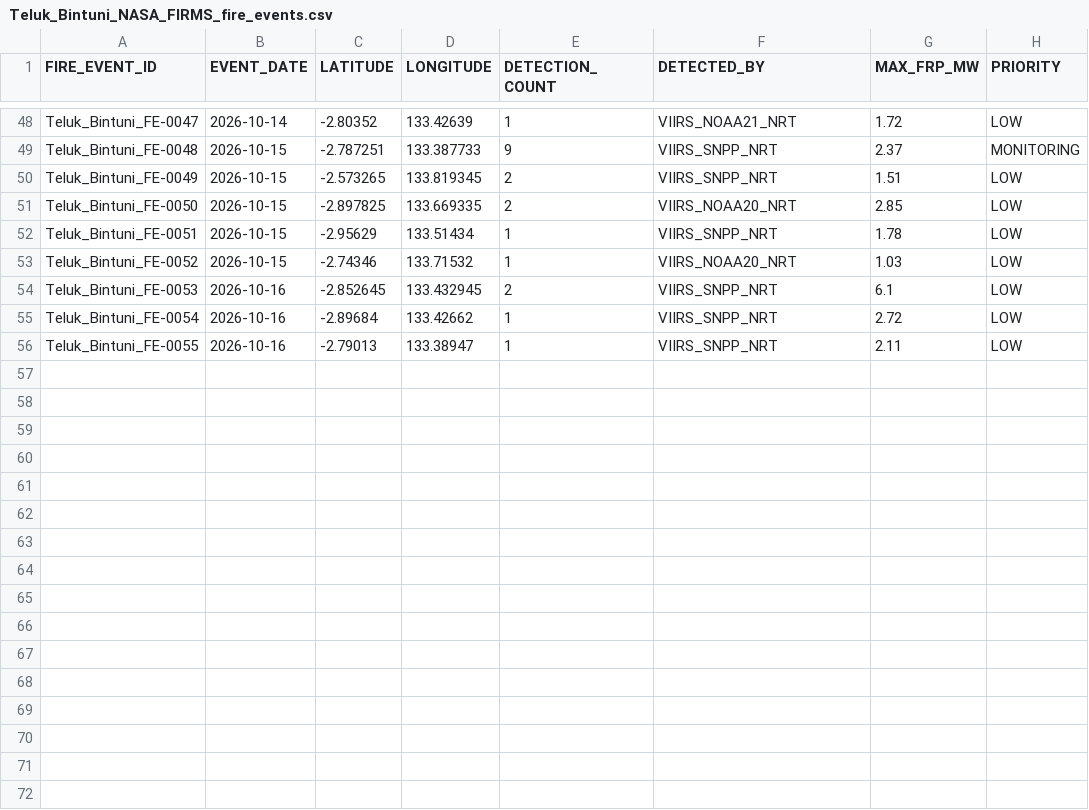
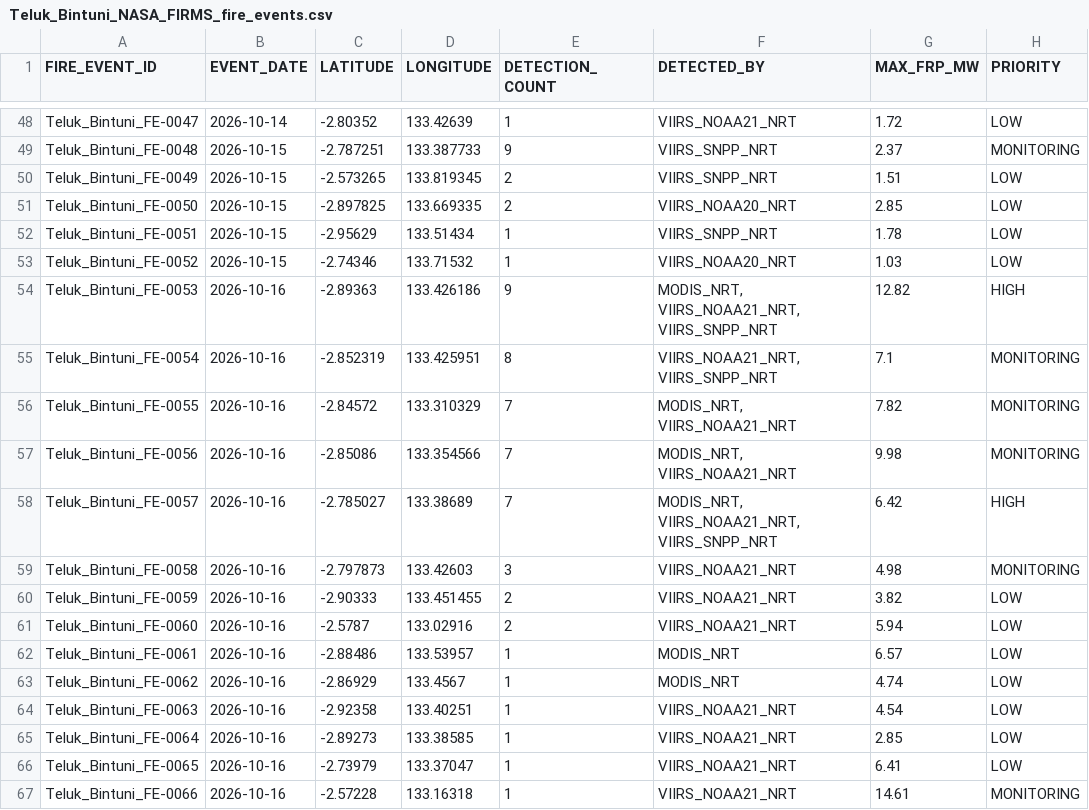
Before and after one commit to Indrmlnaa/Fire_Monitoring, a CSV file: data/v2/processed/Teluk_Bintuni_NASA_FIRMS_fire_events.csv, drawn as a sheet; only a part is shown, gaps mark what is left out.

```diff
--- a/data/v2/processed/Teluk_Bintuni_NASA_FIRMS_fire_events.csv
+++ b/data/v2/processed/Teluk_Bintuni_NASA_FIRMS_fire_events.csv
@@ -53,4 +53,15 @@ Teluk_Bintuni_FE-0051,2026-10-15,-2.95629,133.51434,1,VIIRS_SNPP_NRT,1.78,LOW
 Teluk_Bintuni_FE-0052,2026-10-15,-2.74346,133.71532,1,VIIRS_NOAA20_NRT,1.03,LOW
-Teluk_Bintuni_FE-0053,2026-10-16,-2.852645,133.432945,2,VIIRS_SNPP_NRT,6.1,LOW
-Teluk_Bintuni_FE-0054,2026-10-16,-2.89684,133.42662,1,VIIRS_SNPP_NRT,2.72,LOW
-Teluk_Bintuni_FE-0055,2026-10-16,-2.79013,133.38947,1,VIIRS_SNPP_NRT,2.11,LOW
+Teluk_Bintuni_FE-0053,2026-10-16,-2.89363,133.426186,9,"MODIS_NRT, VIIRS_NOAA21_NRT, VIIRS_SNPP_NRT",12.82,HIGH
+Teluk_Bintuni_FE-0054,2026-10-16,-2.852319,133.425951,8,"VIIRS_NOAA21_NRT, VIIRS_SNPP_NRT",7.1,MONITORING
+Teluk_Bintuni_FE-0055,2026-10-16,-2.84572,133.310329,7,"MODIS_NRT, VIIRS_NOAA21_NRT",7.82,MONITORING
+Teluk_Bintuni_FE-0056,2026-10-16,-2.85086,133.354566,7,"MODIS_NRT, VIIRS_NOAA21_NRT",9.98,MONITORING
+Teluk_Bintuni_FE-0057,2026-10-16,-2.785027,133.38689,7,"MODIS_NRT, VIIRS_NOAA21_NRT, VIIRS_SNPP_NRT",6.42,HIGH
+Teluk_Bintuni_FE-0058,2026-10-16,-2.797873,133.42603,3,VIIRS_NOAA21_NRT,4.98,MONITORING
+Teluk_Bintuni_FE-0059,2026-10-16,-2.90333,133.451455,2,VIIRS_NOAA21_NRT,3.82,LOW
+Teluk_Bintuni_FE-0060,2026-10-16,-2.5787,133.02916,2,VIIRS_NOAA21_NRT,5.94,LOW
+Teluk_Bintuni_FE-0061,2026-10-16,-2.88486,133.53957,1,MODIS_NRT,6.57,LOW
+Teluk_Bintuni_FE-0062,2026-10-16,-2.86929,133.4567,1,MODIS_NRT,4.74,LOW
+Teluk_Bintuni_FE-0063,2026-10-16,-2.92358,133.40251,1,VIIRS_NOAA21_NRT,4.54,LOW
+Teluk_Bintuni_FE-0064,2026-10-16,-2.89273,133.38585,1,VIIRS_NOAA21_NRT,2.85,LOW
+Teluk_Bintuni_FE-0065,2026-10-16,-2.73979,133.37047,1,VIIRS_NOAA21_NRT,6.41,LOW
+Teluk_Bintuni_FE-0066,2026-10-16,-2.57228,133.16318,1,VIIRS_NOAA21_NRT,14.61,MONITORING
```
Also changed, not shown: data/v2/processed/OKI_NASA_FIRMS_fire_events.csv, data/v2/processed/OKI_fire_events_rainfall.csv, 2 other files.
